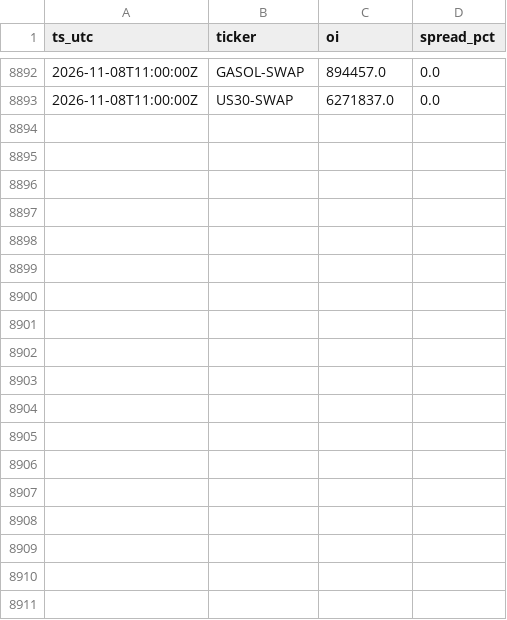
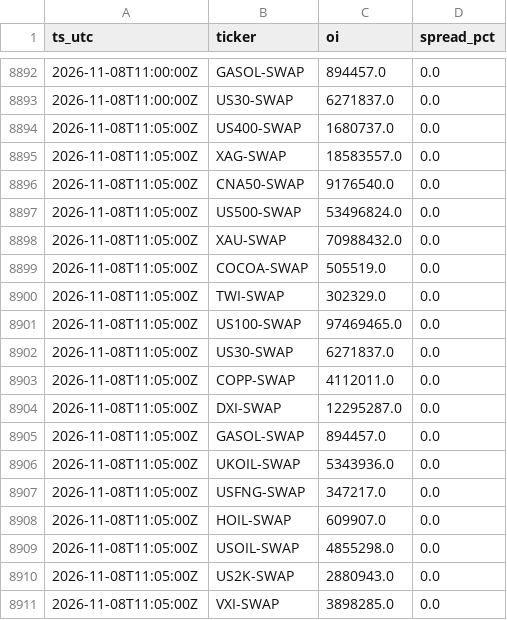
Before and after one commit to Scaur151/oi-data-public, a CSV file: oi_2026-W45.csv, drawn as a sheet; only a part is shown, gaps mark what is left out; the diff names each change by its address in the sheet, - before the commit and + after, or states it on an @@ line.

Commit message:
sync 2026-11-08T11:05Z

```diff
--- a/oi_2026-W45.csv
+++ b/oi_2026-W45.csv
+row 8894: 2026-11-08T11:05:00Z | US400-SWAP | 1680737.0 | 0.0
+row 8895: 2026-11-08T11:05:00Z | XAG-SWAP | 18583557.0 | 0.0
+row 8896: 2026-11-08T11:05:00Z | CNA50-SWAP | 9176540.0 | 0.0
+row 8897: 2026-11-08T11:05:00Z | US500-SWAP | 53496824.0 | 0.0
+row 8898: 2026-11-08T11:05:00Z | XAU-SWAP | 70988432.0 | 0.0
+row 8899: 2026-11-08T11:05:00Z | COCOA-SWAP | 505519.0 | 0.0
+row 8900: 2026-11-08T11:05:00Z | TWI-SWAP | 302329.0 | 0.0
+row 8901: 2026-11-08T11:05:00Z | US100-SWAP | 97469465.0 | 0.0
+row 8902: 2026-11-08T11:05:00Z | US30-SWAP | 6271837.0 | 0.0
+row 8903: 2026-11-08T11:05:00Z | COPP-SWAP | 4112011.0 | 0.0
+row 8904: 2026-11-08T11:05:00Z | DXI-SWAP | 12295287.0 | 0.0
+row 8905: 2026-11-08T11:05:00Z | GASOL-SWAP | 894457.0 | 0.0
+row 8906: 2026-11-08T11:05:00Z | UKOIL-SWAP | 5343936.0 | 0.0
+row 8907: 2026-11-08T11:05:00Z | USFNG-SWAP | 347217.0 | 0.0
+row 8908: 2026-11-08T11:05:00Z | HOIL-SWAP | 609907.0 | 0.0
+row 8909: 2026-11-08T11:05:00Z | USOIL-SWAP | 4855298.0 | 0.0
+row 8910: 2026-11-08T11:05:00Z | US2K-SWAP | 2880943.0 | 0.0
+row 8911: 2026-11-08T11:05:00Z | VXI-SWAP | 3898285.0 | 0.0
```
